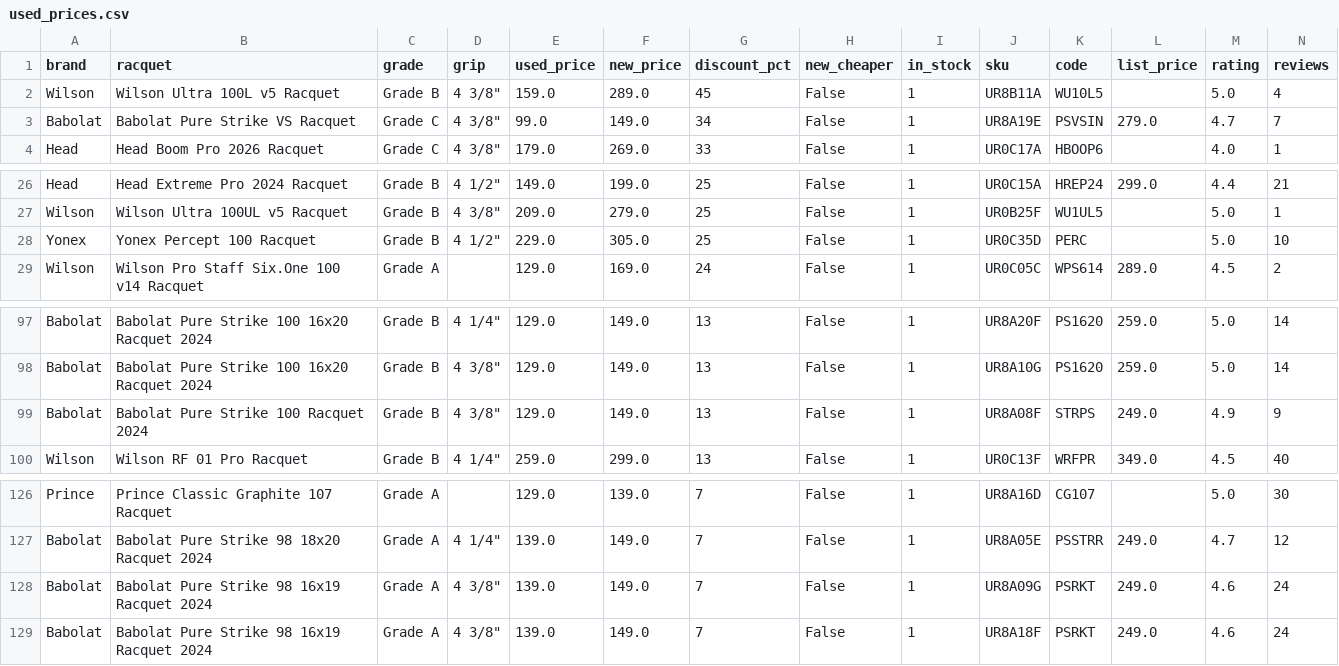
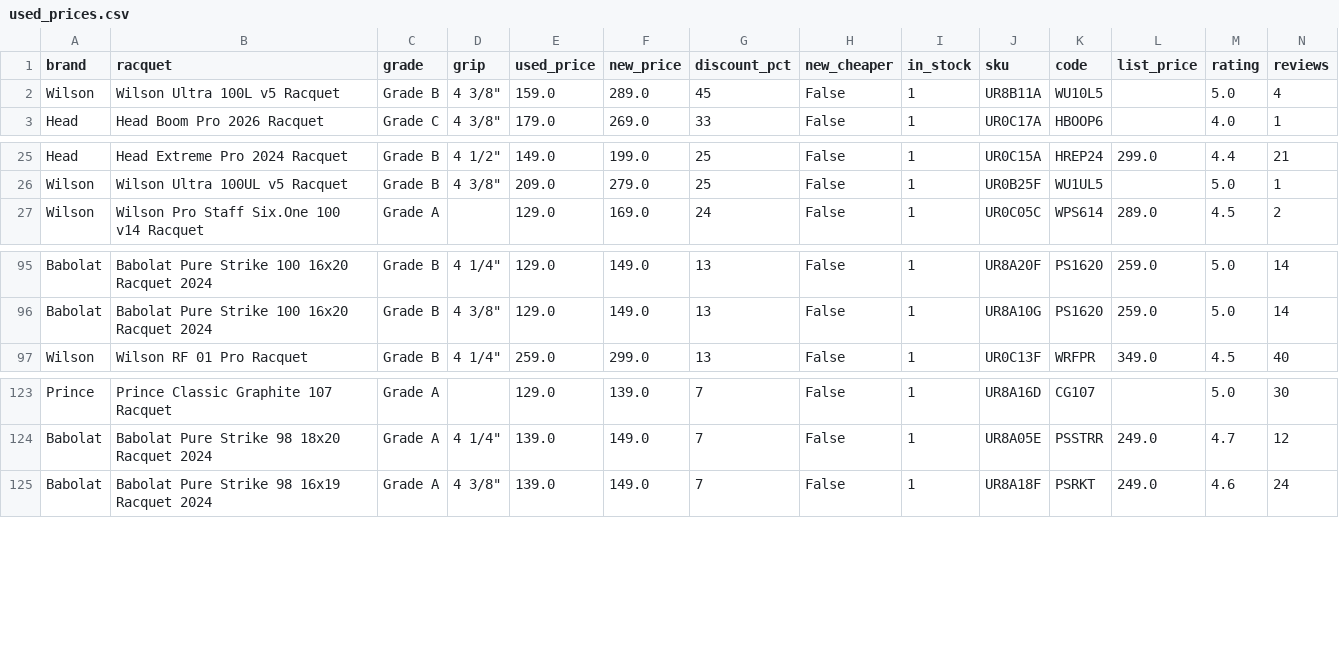
Before and after one commit to shudengnyc/tw-used-racket-tracker, a CSV file: used_prices.csv, drawn as a sheet; only a part is shown, gaps mark what is left out; rows hold the shown columns only; the diff names each change by its address in the sheet, - before the commit and + after, or states it on an @@ line.

```diff
--- a/used_prices.csv
+++ b/used_prices.csv
-row 3: Babolat | Babolat Pure Strike VS Racquet | Grade C | 4 3/8" | 99.0 | 149.0 | 34 | False | 1 | UR8A19E | PSVSIN | 279.0 | 4.7 | 7
-row 28: Yonex | Yonex Percept 100 Racquet | Grade B | 4 1/2" | 229.0 | 305.0 | 25 | False | 1 | UR0C35D | PERC |  | 5.0 | 10
-row 99: Babolat | Babolat Pure Strike 100 Racquet 2024 | Grade B | 4 3/8" | 129.0 | 149.0 | 13 | False | 1 | UR8A08F | STRPS | 249.0 | 4.9 | 9
-row 128: Babolat | Babolat Pure Strike 98 16x19 Racquet 2024 | Grade A | 4 3/8" | 139.0 | 149.0 | 7 | False | 1 | UR8A09G | PSRKT | 249.0 | 4.6 | 24
```
Also changed, not shown: 2 other files.
